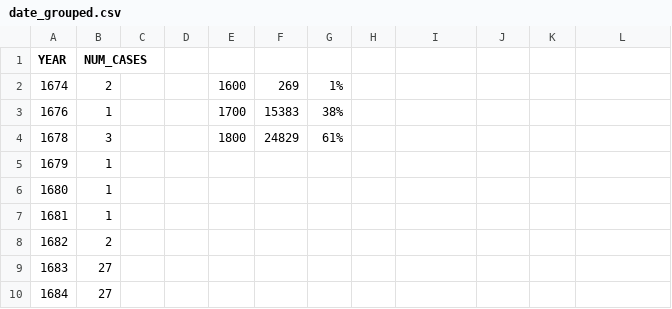
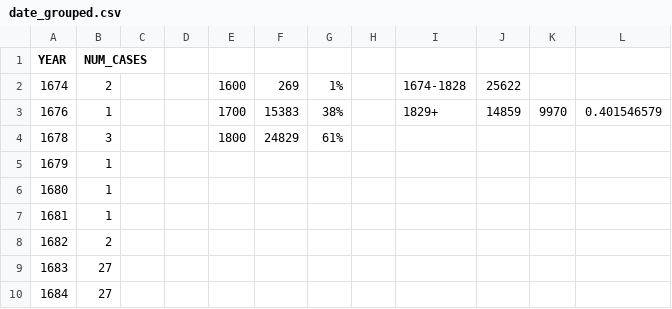
Before and after one commit to matthewdodd/matthewdodd.github.io, a CSV file: exports/date_grouped.csv, drawn as a sheet; only a part is shown; the diff names each change by its address in the sheet, - before the commit and + after, or states it on an @@ line.

```diff
--- a/exports/date_grouped.csv
+++ b/exports/date_grouped.csv
-I2: (empty)
+I2: 1674-1828
-J2: (empty)
+J2: 25622
-I3: (empty)
+I3: 1829+
-J3: (empty)
+J3: 14859
-K3: (empty)
+K3: 9970
-L3: (empty)
+L3: 0.401546579
```
Also changed, not shown: exports/crime_numbers_tabled.csv, 1 other file.
